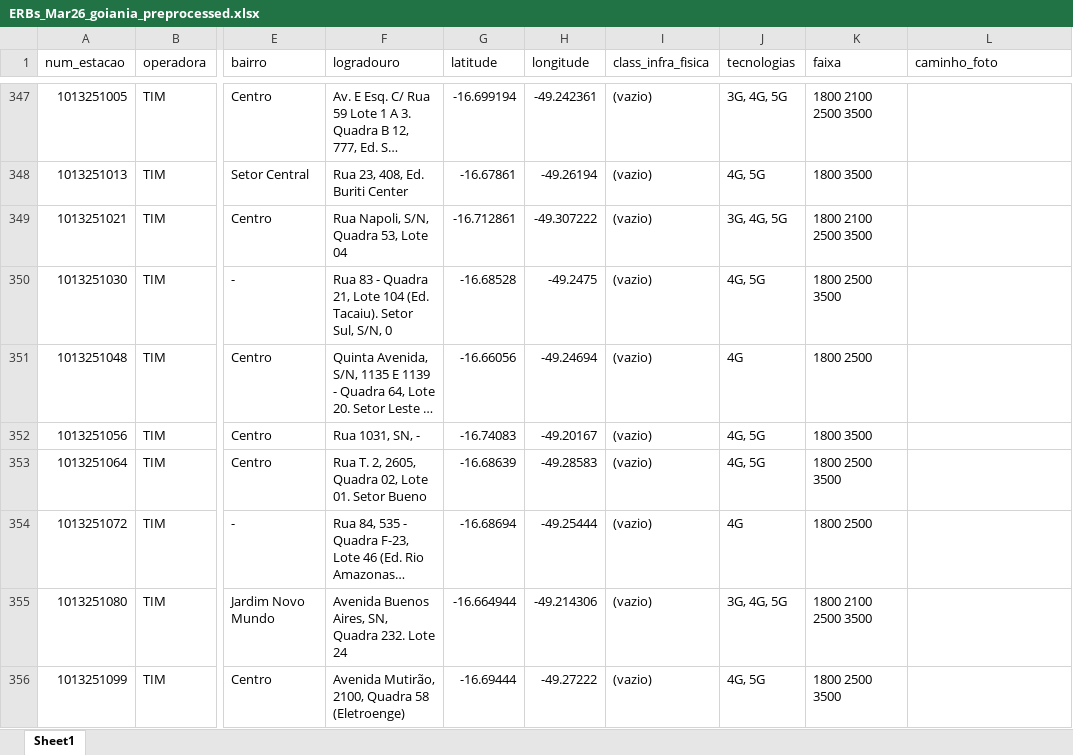
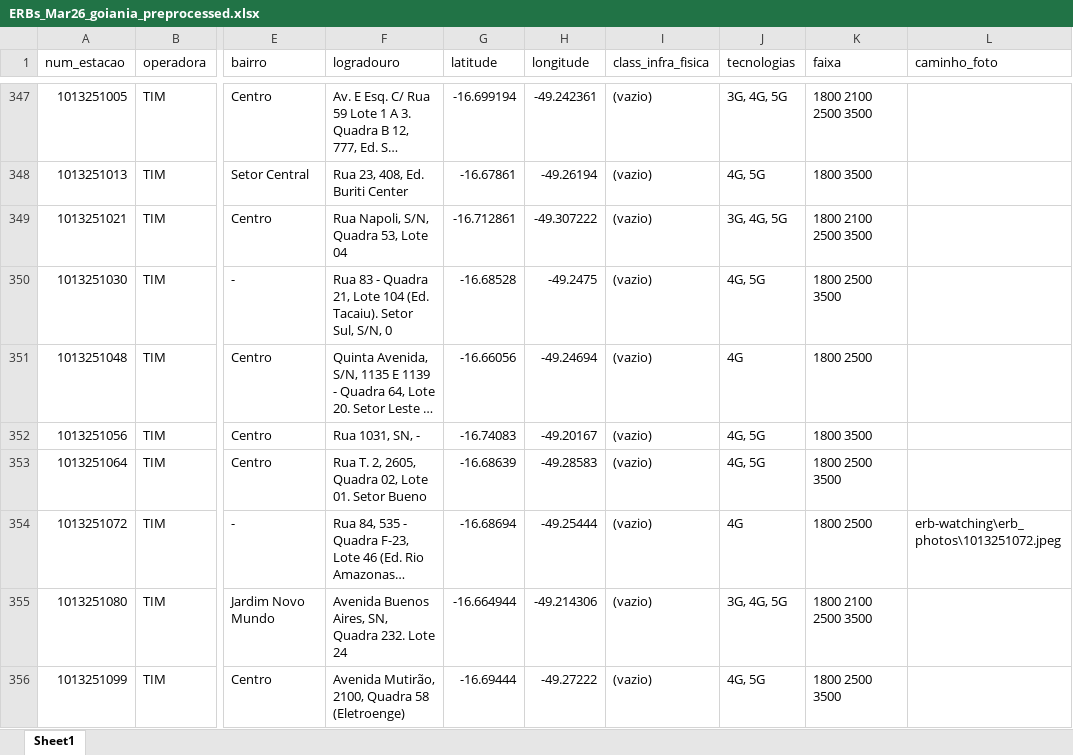
Before and after one commit to rafaPassarinho/erb-watching, an Excel workbook: ERBs_Mar26_goiania_preprocessed.xlsx, sheet Sheet1, drawn as a sheet; only a part is shown, gaps mark what is left out; long unchanged cells end in …; values as stored, in another font and other column widths than the file's, no borders; the diff names each change by its address in the sheet, - before the commit and + after, or states it on an @@ line.

Commit message:
Atualiza foto da estação 1013251072 e rebuild do site

```diff
--- a/ERBs_Mar26_goiania_preprocessed.xlsx (sheet Sheet1)
+++ b/ERBs_Mar26_goiania_preprocessed.xlsx (sheet Sheet1)
-L354 (caminho_foto): (empty)
+L354 (caminho_foto): erb-watching\erb_photos\1013251072.jpeg
```
Also changed, not shown: 3 other files.
